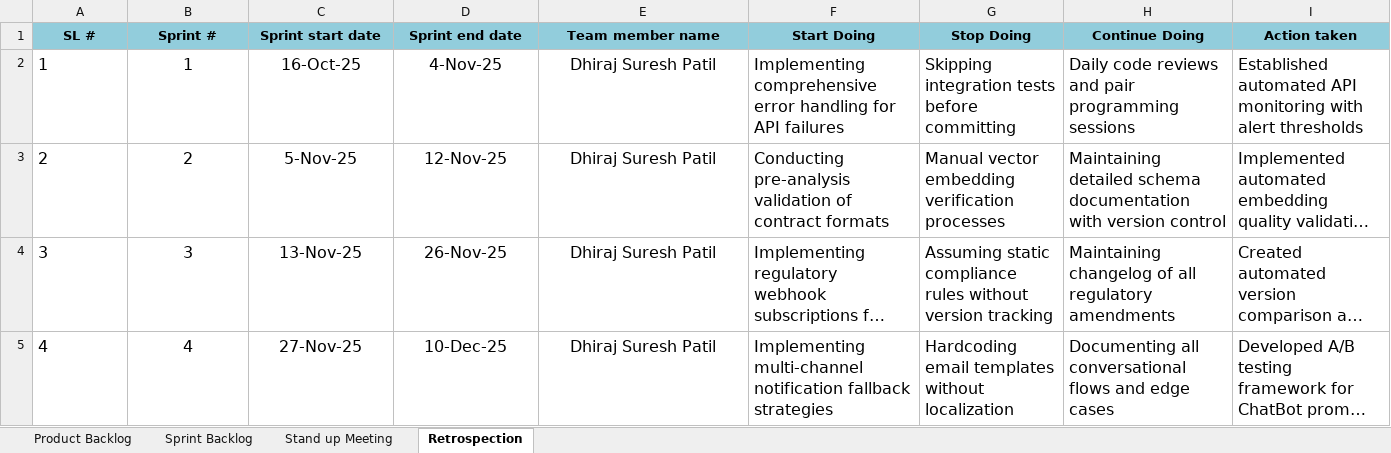
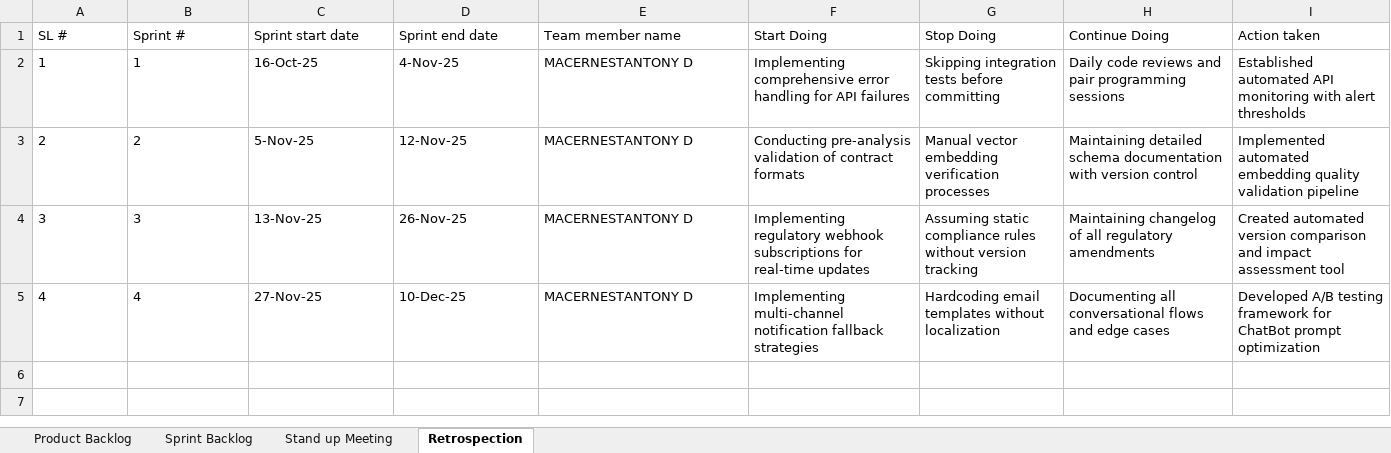
Before and after one commit to mac20028/AI-Powered-Regulatory-Compliance-Checker-for-Contracts, an Excel workbook: agile_doc_mac.xlsx, sheet Retrospection, drawn as a sheet; long unchanged cells end in …; values as stored, in another font and other column widths than the file's, no borders; the diff names each change by its address in the sheet, - before the commit and + after, or states it on an @@ line.

```diff
--- a/agile_doc_mac.xlsx (sheet Retrospection)
+++ b/agile_doc_mac.xlsx (sheet Retrospection)
@@ A1:I1 fill: #92CDDC → none, bold: on → off, alignment: center → left @@
@@ A2:I5 text size: smaller @@
-B2:E5 alignment: center
+B2:E5 alignment: left
-E2:E5 (Team member name): Dhiraj Suresh Patil
+E2:E5 (Team member name): MACERNESTANTONY D
```
Also changed, not shown: sheet Sprint Backlog, sheet Product Backlog, sheet Stand up Meeting.
